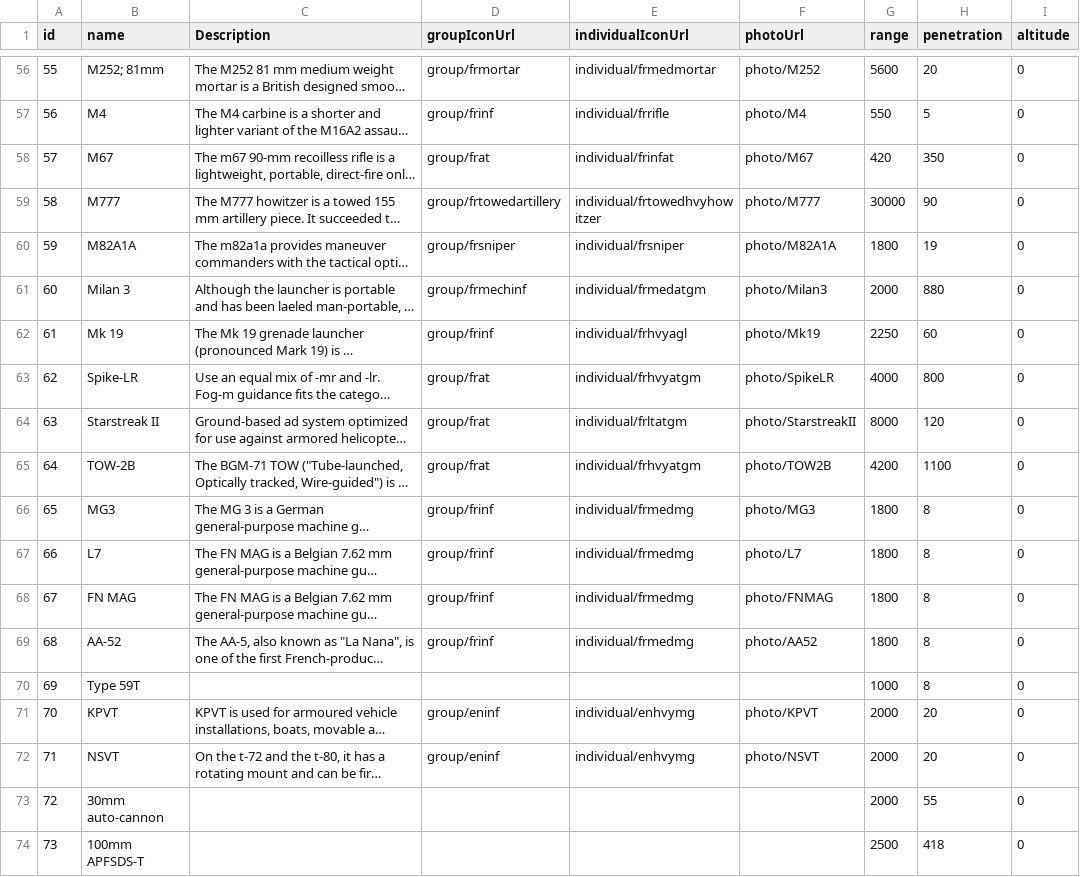
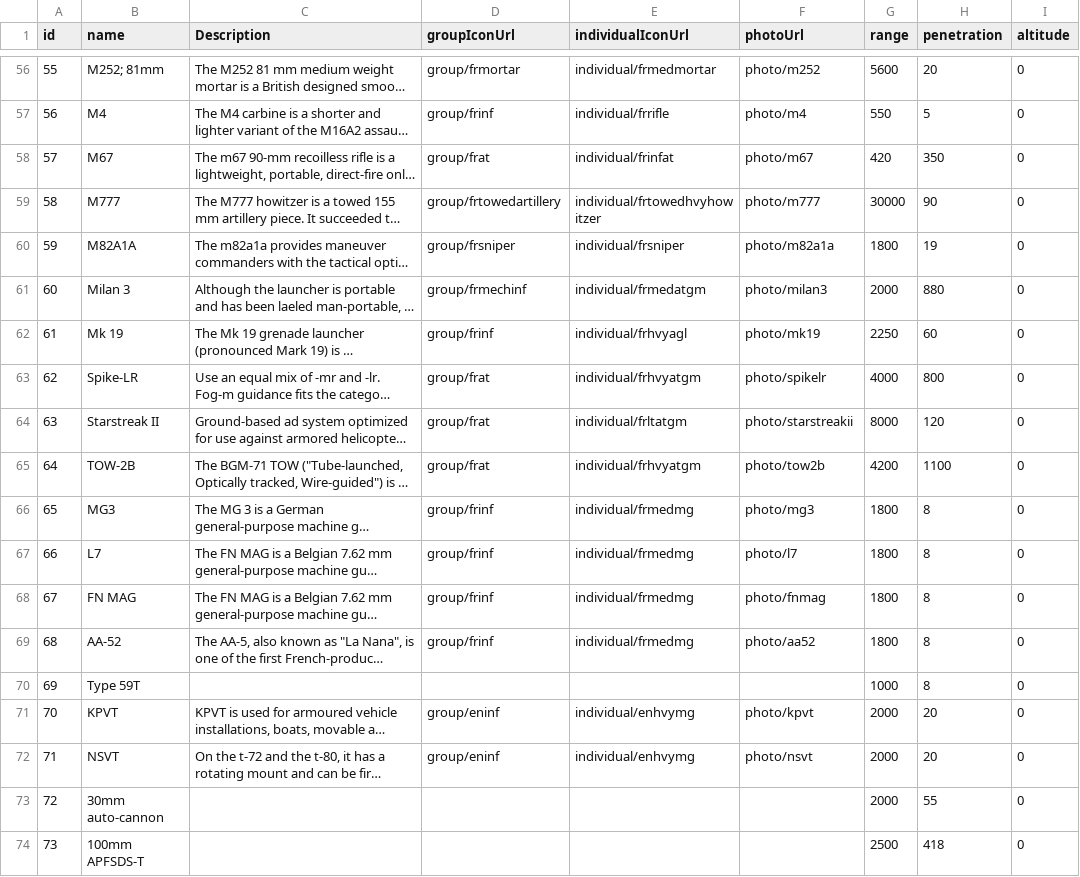
Before and after one commit to jamesjmtaylor/weg-api, a CSV file: db/guns.csv, drawn as a sheet; only a part is shown, gaps mark what is left out; long unchanged cells end in …; the diff covers the shown part only; the diff names each change by its address in the sheet, - before the commit and + after, or states it on an @@ line.

```diff
--- a/db/guns.csv
+++ b/db/guns.csv
-F56 (photoUrl): photo/M252
+F56 (photoUrl): photo/m252
-F57 (photoUrl): photo/M4
+F57 (photoUrl): photo/m4
-F58 (photoUrl): photo/M67
+F58 (photoUrl): photo/m67
-F59 (photoUrl): photo/M777
+F59 (photoUrl): photo/m777
-F60 (photoUrl): photo/M82A1A
+F60 (photoUrl): photo/m82a1a
-F61 (photoUrl): photo/Milan3
+F61 (photoUrl): photo/milan3
-F62 (photoUrl): photo/Mk19
+F62 (photoUrl): photo/mk19
-F63 (photoUrl): photo/SpikeLR
+F63 (photoUrl): photo/spikelr
-F64 (photoUrl): photo/StarstreakII
+F64 (photoUrl): photo/starstreakii
-F65 (photoUrl): photo/TOW2B
+F65 (photoUrl): photo/tow2b
-F66 (photoUrl): photo/MG3
+F66 (photoUrl): photo/mg3
-F67 (photoUrl): photo/L7
+F67 (photoUrl): photo/l7
-F68 (photoUrl): photo/FNMAG
+F68 (photoUrl): photo/fnmag
-F69 (photoUrl): photo/AA52
+F69 (photoUrl): photo/aa52
-F71 (photoUrl): photo/KPVT
+F71 (photoUrl): photo/kpvt
-F72 (photoUrl): photo/NSVT
+F72 (photoUrl): photo/nsvt
```
Also changed, not shown: 54 edited cells elsewhere in this file.
